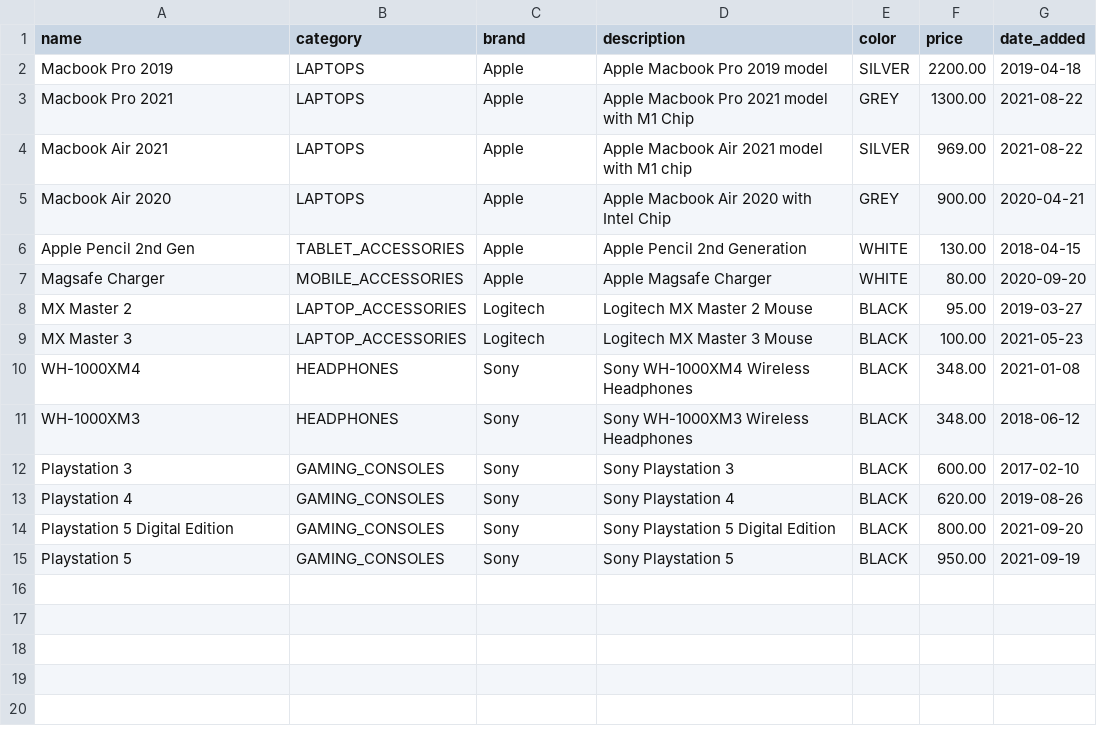
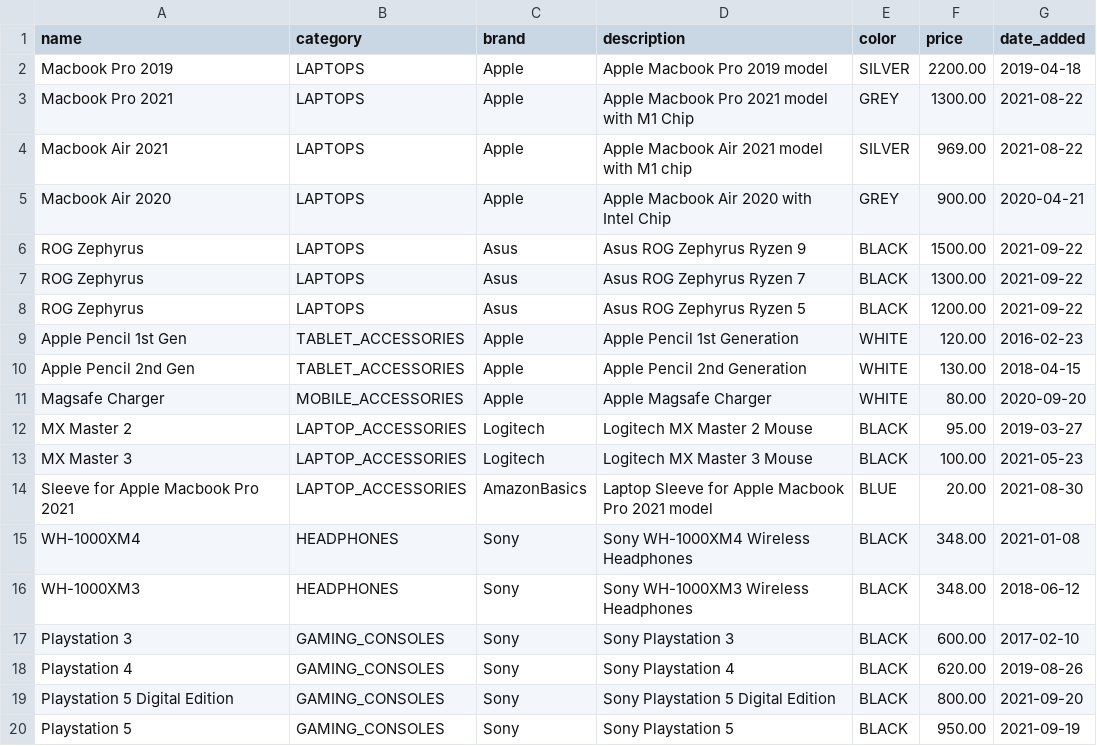
Before and after one commit to abhinav-nath/apache-solr-hands-on, a CSV file: src/main/resources/simple_product_catalog.csv, drawn as a sheet; the diff names each change by its address in the sheet, - before the commit and + after, or states it on an @@ line.

```diff
--- a/src/main/resources/simple_product_catalog.csv
+++ b/src/main/resources/simple_product_catalog.csv
+row 6: ROG Zephyrus | LAPTOPS | Asus | Asus ROG Zephyrus Ryzen 9 | BLACK | 1500.00 | 2021-09-22
+row 7: ROG Zephyrus | LAPTOPS | Asus | Asus ROG Zephyrus Ryzen 7 | BLACK | 1300.00 | 2021-09-22
+row 8: ROG Zephyrus | LAPTOPS | Asus | Asus ROG Zephyrus Ryzen 5 | BLACK | 1200.00 | 2021-09-22
+row 9: Apple Pencil 1st Gen | TABLET_ACCESSORIES | Apple | Apple Pencil 1st Generation | WHITE | 120.00 | 2016-02-23
+row 14: Sleeve for Apple Macbook Pro 2021 | LAPTOP_ACCESSORIES | AmazonBasics | Laptop Sleeve for Apple Macbook Pro 2021 model | BLUE | 20.00 | 2021-08-30
```
Also changed, not shown: 4 other files.
